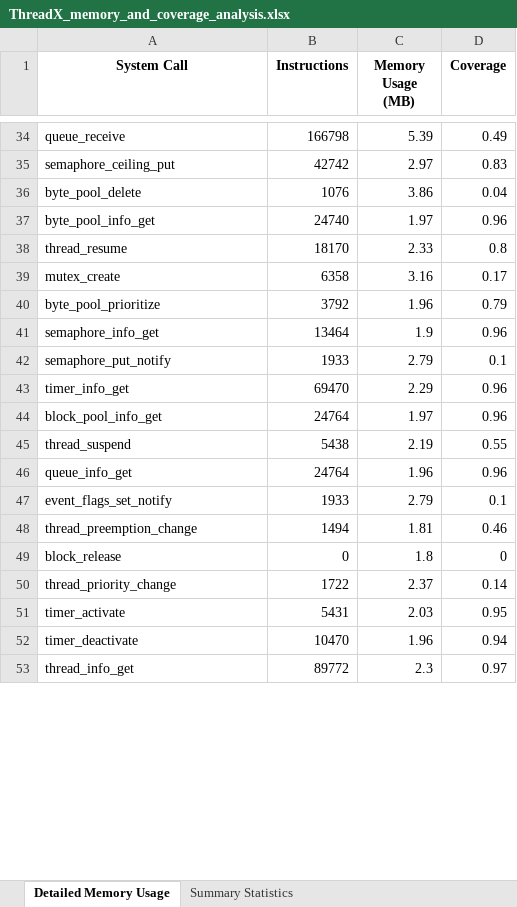
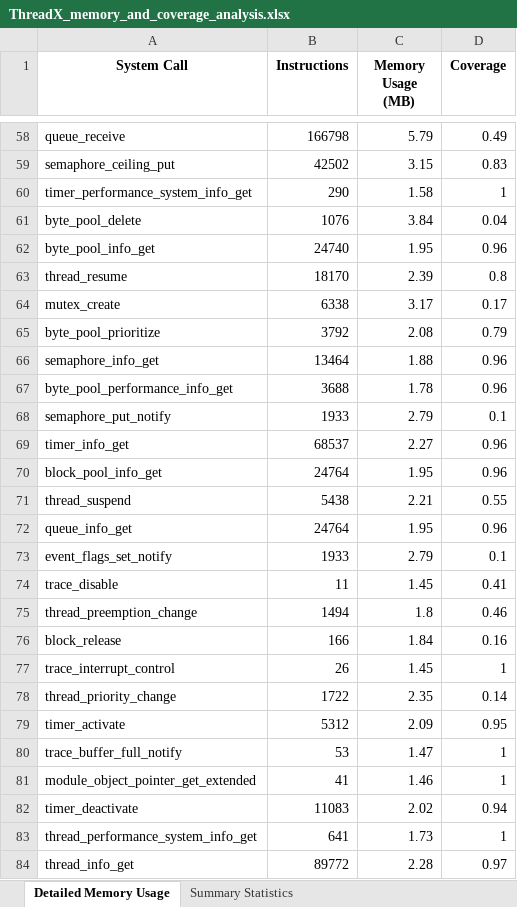
Before and after one commit to x-codingman/SPECTRA-RTOS, an Excel workbook: rtos-api-analysis/results/memory/ThreadX_memory_and_coverage_analysis.xlsx, sheet Detailed Memory Usage, drawn as a sheet; only a part is shown, gaps mark what is left out; values as stored, in another font and other column widths than the file's, no borders; addresses are those after the commit; the diff covers the shown part only; the diff names each change by its address in the sheet, - before the commit and + after, or states it on an @@ line.

```diff
--- a/rtos-api-analysis/results/memory/ThreadX_memory_and_coverage_analysis.xlsx (sheet Detailed Memory Usage)
+++ b/rtos-api-analysis/results/memory/ThreadX_memory_and_coverage_analysis.xlsx (sheet Detailed Memory Usage)
-C58 (Memory Usage (MB)): 5.39
+C58 (Memory Usage (MB)): 5.79
-B59 (Instructions): 42742
+B59 (Instructions): 42502
-C59 (Memory Usage (MB)): 2.97
+C59 (Memory Usage (MB)): 3.15
+row 60: timer_performance_system_info_get | 290 | 1.58 | 1
-C61 (Memory Usage (MB)): 3.86
+C61 (Memory Usage (MB)): 3.84
-C62 (Memory Usage (MB)): 1.97
+C62 (Memory Usage (MB)): 1.95
-C63 (Memory Usage (MB)): 2.33
+C63 (Memory Usage (MB)): 2.39
-B64 (Instructions): 6358
+B64 (Instructions): 6338
-C64 (Memory Usage (MB)): 3.16
+C64 (Memory Usage (MB)): 3.17
-C65 (Memory Usage (MB)): 1.96
+C65 (Memory Usage (MB)): 2.08
-C66 (Memory Usage (MB)): 1.9
+C66 (Memory Usage (MB)): 1.88
+row 67: byte_pool_performance_info_get | 3688 | 1.78 | 0.96
-B69 (Instructions): 69470
+B69 (Instructions): 68537
-C69 (Memory Usage (MB)): 2.29
+C69 (Memory Usage (MB)): 2.27
-C70 (Memory Usage (MB)): 1.97
+C70 (Memory Usage (MB)): 1.95
-C71 (Memory Usage (MB)): 2.19
+C71 (Memory Usage (MB)): 2.21
-C72 (Memory Usage (MB)): 1.96
+C72 (Memory Usage (MB)): 1.95
+row 74: trace_disable | 11 | 1.45 | 0.41
-C75 (Memory Usage (MB)): 1.81
+C75 (Memory Usage (MB)): 1.8
-B76 (Instructions): 0
+B76 (Instructions): 166
-C76 (Memory Usage (MB)): 1.8
+C76 (Memory Usage (MB)): 1.84
-D76 (Coverage): 0
+D76 (Coverage): 0.16
+row 77: trace_interrupt_control | 26 | 1.45 | 1
-C78 (Memory Usage (MB)): 2.37
+C78 (Memory Usage (MB)): 2.35
-B79 (Instructions): 5431
+B79 (Instructions): 5312
-C79 (Memory Usage (MB)): 2.03
+C79 (Memory Usage (MB)): 2.09
+row 80: trace_buffer_full_notify | 53 | 1.47 | 1
+row 81: module_object_pointer_get_extended | 41 | 1.46 | 1
-B82 (Instructions): 10470
+B82 (Instructions): 11083
-C82 (Memory Usage (MB)): 1.96
+C82 (Memory Usage (MB)): 2.02
+row 83: thread_performance_system_info_get | 641 | 1.73 | 1
-C84 (Memory Usage (MB)): 2.3
+C84 (Memory Usage (MB)): 2.28
```
Also changed, not shown: 29 added rows and 46 edited cells elsewhere in this sheet, sheet Summary Statistics, rtos-api-analysis/results/freertos-10.5.1_vulnerability_report.xlsx, rtos-api-analysis/results/rt-thread_vulnerability_report.xlsx, 35 other files.
